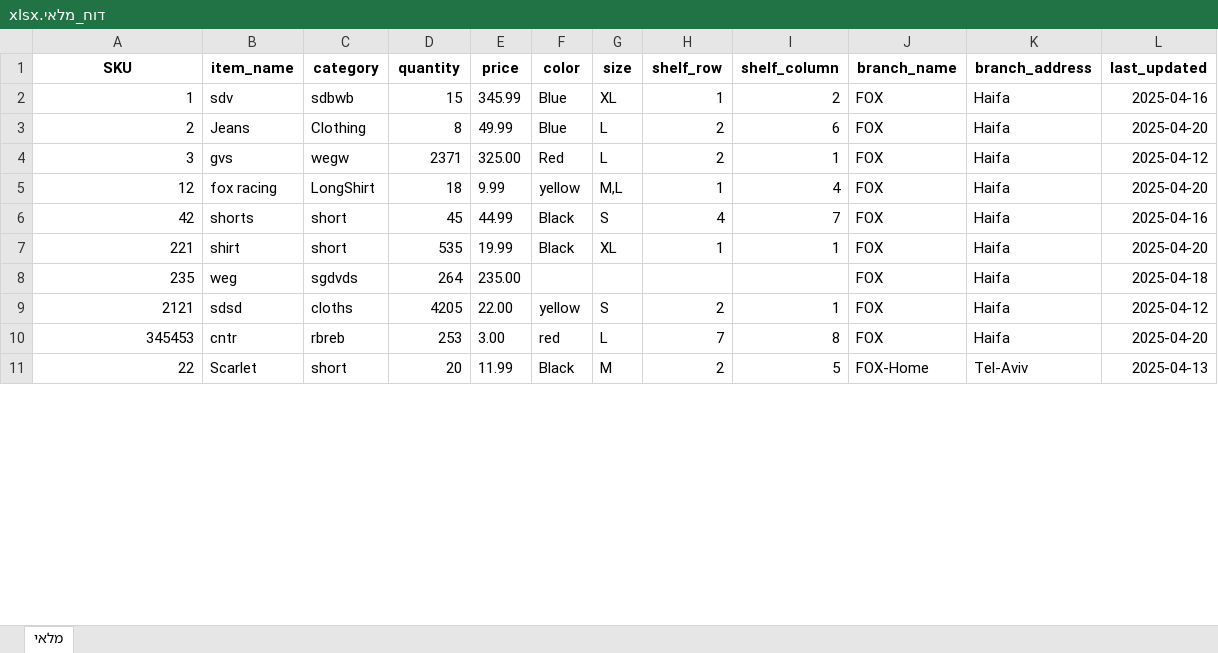
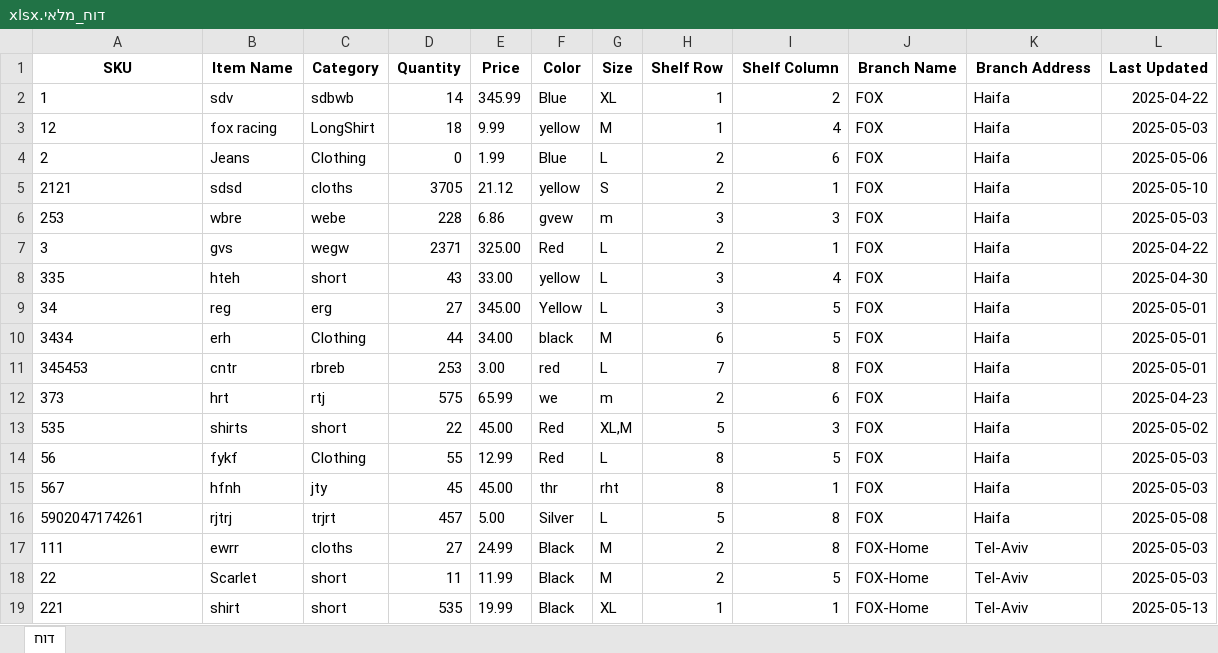
Before and after one commit to Ahmadsh64/InventoryManagmentSystem, an Excel workbook: דוח_מלאי.xlsx, sheet דוח, drawn as a sheet; only a part is shown; values as stored, in another font and other column widths than the file's, no borders; charts and pictures not drawn; removed rows and columns are numbered as before the commit, all else as after; the diff covers the shown part only; the diff names each change by its address in the sheet, - before the commit and + after, or states it on an @@ line.

```diff
--- a/דוח_מלאי.xlsx (sheet דוח)
+++ b/דוח_מלאי.xlsx (sheet דוח)
-sheet tab: מלאי
+sheet tab: דוח
-B1: item_name
+B1: Item Name
-C1: category
+C1: Category
-D1: quantity
+D1: Quantity
-E1: price
+E1: Price
-F1: color
+F1: Color
-G1: size
+G1: Size
-H1: shelf_row
+H1: Shelf Row
-I1: shelf_column
+I1: Shelf Column
-J1: branch_name
+J1: Branch Name
-K1: branch_address
+K1: Branch Address
-L1: last_updated
+L1: Last Updated
-A2 alignment: right
+A2 alignment: left
-D2 (Quantity): 15
+D2 (Quantity): 14
-L2 (Last Updated): 2025-04-16
+L2 (Last Updated): 2025-04-22
+row 3: 12 | fox racing | LongShirt | 18 | 9.99 | yellow | M | 1 | 4 | FOX | Haifa | 2025-05-03
-A4 alignment: right
+A4 alignment: left
-D4 (Quantity): 8
+D4 (Quantity): 0
-E4 (Price): 49.99
+E4 (Price): 1.99
-L4 (Last Updated): 2025-04-20
+L4 (Last Updated): 2025-05-06
+row 5: 2121 | sdsd | cloths | 3705 | 21.12 | yellow | S | 2 | 1 | FOX | Haifa | 2025-05-10
+row 6: 253 | wbre | webe | 228 | 6.86 | gvew | m | 3 | 3 | FOX | Haifa | 2025-05-03
-A7 alignment: right
+A7 alignment: left
-L7 (Last Updated): 2025-04-12
+L7 (Last Updated): 2025-04-22
-row 5: 12 | fox racing | LongShirt | 18 | 9.99 | yellow | M,L | 1 | 4 | FOX | Haifa | 2025-04-20
-row 6: 42 | shorts | short | 45 | 44.99 | Black | S | 4 | 7 | FOX | Haifa | 2025-04-16
-row 7: 221 | shirt | short | 535 | 19.99 | Black | XL | 1 | 1 | FOX | Haifa | 2025-04-20
-row 8: 235 | weg | sgdvds | 264 | 235.00 |  |  |  |  | FOX | Haifa | 2025-04-18
-row 9: 2121 | sdsd | cloths | 4205 | 22.00 | yellow | S | 2 | 1 | FOX | Haifa | 2025-04-12
+row 8: 335 | hteh | short | 43 | 33.00 | yellow | L | 3 | 4 | FOX | Haifa | 2025-04-30
+row 9: 34 | reg | erg | 27 | 345.00 | Yellow | L | 3 | 5 | FOX | Haifa | 2025-05-01
+row 10: 3434 | erh | Clothing | 44 | 34.00 | black | M | 6 | 5 | FOX | Haifa | 2025-05-01
-A11 alignment: right
+A11 alignment: left
-L11 (Last Updated): 2025-04-20
+L11 (Last Updated): 2025-05-01
+row 12: 373 | hrt | rtj | 575 | 65.99 | we | m | 2 | 6 | FOX | Haifa | 2025-04-23
+row 13: 535 | shirts | short | 22 | 45.00 | Red | XL,M | 5 | 3 | FOX | Haifa | 2025-05-02
+row 14: 56 | fykf | Clothing | 55 | 12.99 | Red | L | 8 | 5 | FOX | Haifa | 2025-05-03
+row 15: 567 | hfnh | jty | 45 | 45.00 | thr | rht | 8 | 1 | FOX | Haifa | 2025-05-03
+row 16: 5902047174261 | rjtrj | trjrt | 457 | 5.00 | Silver | L | 5 | 8 | FOX | Haifa | 2025-05-08
+row 17: 111 | ewrr | cloths | 27 | 24.99 | Black | M | 2 | 8 | FOX-Home | Tel-Aviv | 2025-05-03
-A18 alignment: right
+A18 alignment: left
-D18 (Quantity): 20
+D18 (Quantity): 11
-L18 (Last Updated): 2025-04-13
+L18 (Last Updated): 2025-05-03
+row 19: 221 | shirt | short | 535 | 19.99 | Black | XL | 1 | 1 | FOX-Home | Tel-Aviv | 2025-05-13
```
Also changed, not shown: 8 added rows, 7 removed rows, 3 edited cells and cell formats elsewhere in this sheet, charts or pictures, 6 other files.
